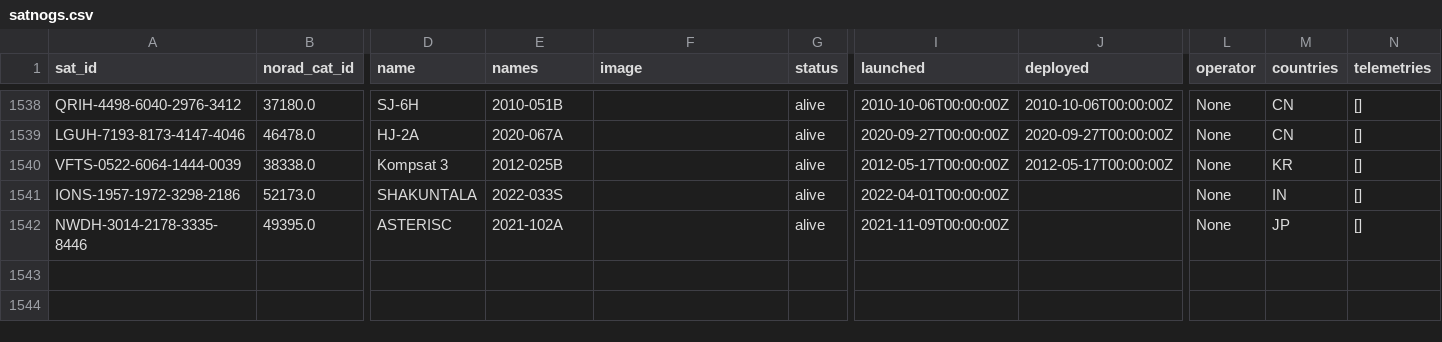
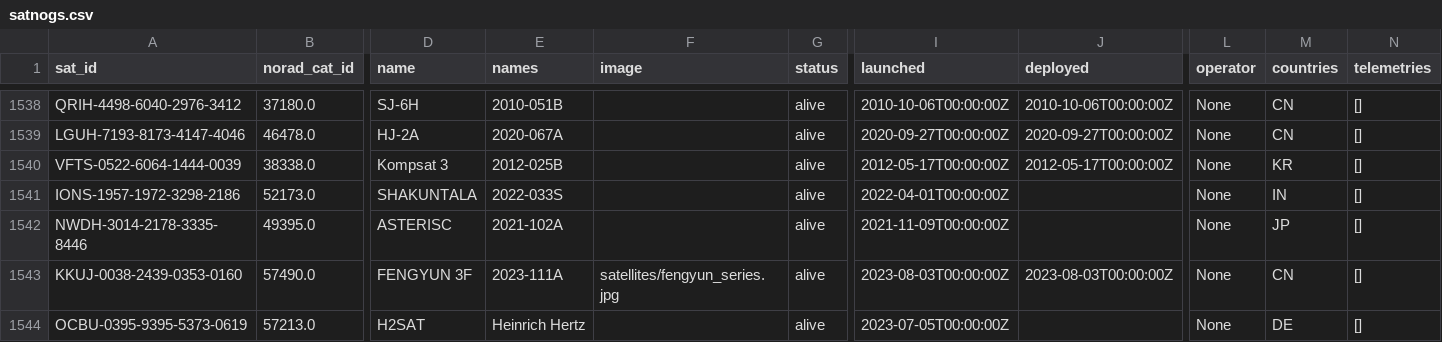
Before and after one commit to Sibizwan5/amateur-satellite-database, a CSV file: data/satnogs.csv, drawn as a sheet; only a part is shown, gaps mark what is left out; rows hold the shown columns only; the diff names each change by its address in the sheet, - before the commit and + after, or states it on an @@ line.

```diff
--- a/data/satnogs.csv
+++ b/data/satnogs.csv
+row 1543: KKUJ-0038-2439-0353-0160 | 57490.0 | FENGYUN 3F | 2023-111A | satellites/fengyun_series.jpg | alive | 2023-08-03T00:00:00Z | 2023-08-03T00:00:00Z | None | CN | []
+row 1544: OCBU-0395-9395-5373-0619 | 57213.0 | H2SAT | Heinrich Hertz |  | alive | 2023-07-05T00:00:00Z |  | None | DE | []
```
Also changed, not shown: 1 other file.
